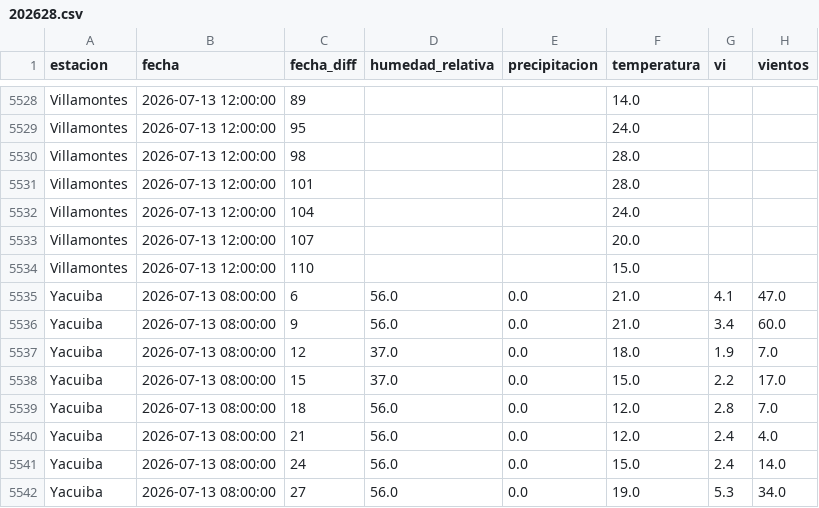
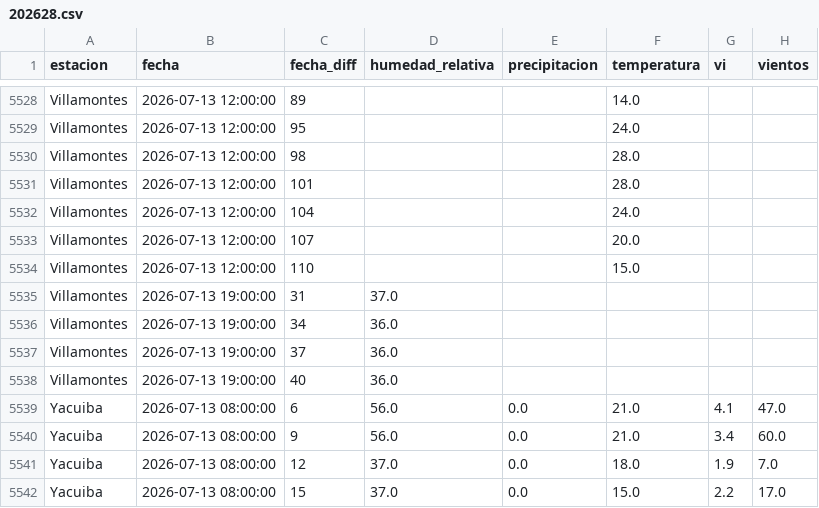
Before and after one commit to sociedatos/bo-meteorologia, a CSV file: data_forecast/2026/202628.csv, drawn as a sheet; only a part is shown, gaps mark what is left out; the shorter side is filled out with more unchanged rows.

Commit message:
[ci] actualización forecasts senamhi

```diff
--- a/data_forecast/2026/202628.csv
+++ b/data_forecast/2026/202628.csv
@@ -5534,2 +5534,6 @@ Villamontes,2026-07-13 12:00:00,107,,,20.0,,
 Villamontes,2026-07-13 12:00:00,110,,,15.0,,
+Villamontes,2026-07-13 19:00:00,31,37.0,,,,
+Villamontes,2026-07-13 19:00:00,34,36.0,,,,
+Villamontes,2026-07-13 19:00:00,37,36.0,,,,
+Villamontes,2026-07-13 19:00:00,40,36.0,,,,
 Yacuiba,2026-07-13 08:00:00,6,56.0,0.0,21.0,4.1,47.0
```
